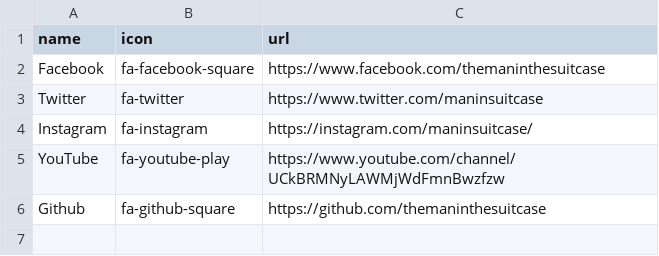
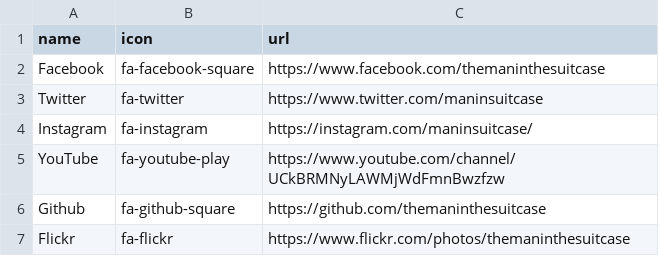
Before and after one commit to themaninthesuitcase/themaninthesuitcase.github.io, a CSV file: _data/social.csv, drawn as a sheet; the diff names each change by its address in the sheet, - before the commit and + after, or states it on an @@ line.

Commit message:
Add flickr to list of social accounts.

```diff
--- a/_data/social.csv
+++ b/_data/social.csv
+row 7: Flickr | fa-flickr | https://www.flickr.com/photos/themaninthesuitcase
```
